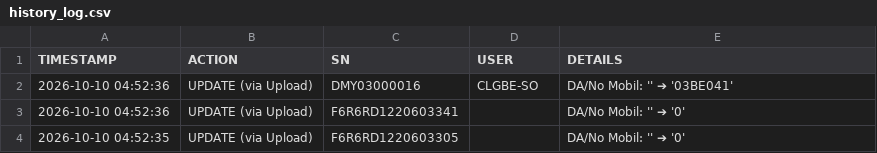
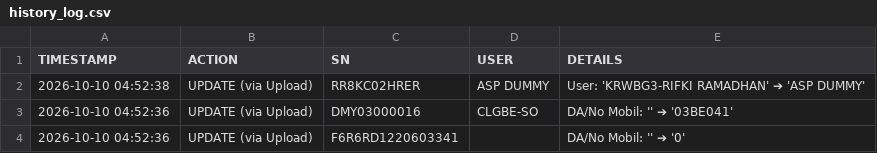
Before and after one commit to ranzfe/it-asset-management, a CSV file: history_log.csv, drawn as a sheet; only a part is shown; the shorter side is filled out with more unchanged rows.

Commit message:
Auto-update history log: 2026-10-10 04:52:38

```diff
--- a/history_log.csv
+++ b/history_log.csv
@@ -1,2 +1,3 @@
 TIMESTAMP,ACTION,SN,USER,DETAILS
+2026-10-10 04:52:38,UPDATE (via Upload),RR8KC02HRER,ASP DUMMY,User: 'KRWBG3-RIFKI RAMADHAN' ➔ 'ASP DUMMY'
 2026-10-10 04:52:36,UPDATE (via Upload),DMY03000016,CLGBE-SO,DA/No Mobil: '' ➔ '03BE041'
```
